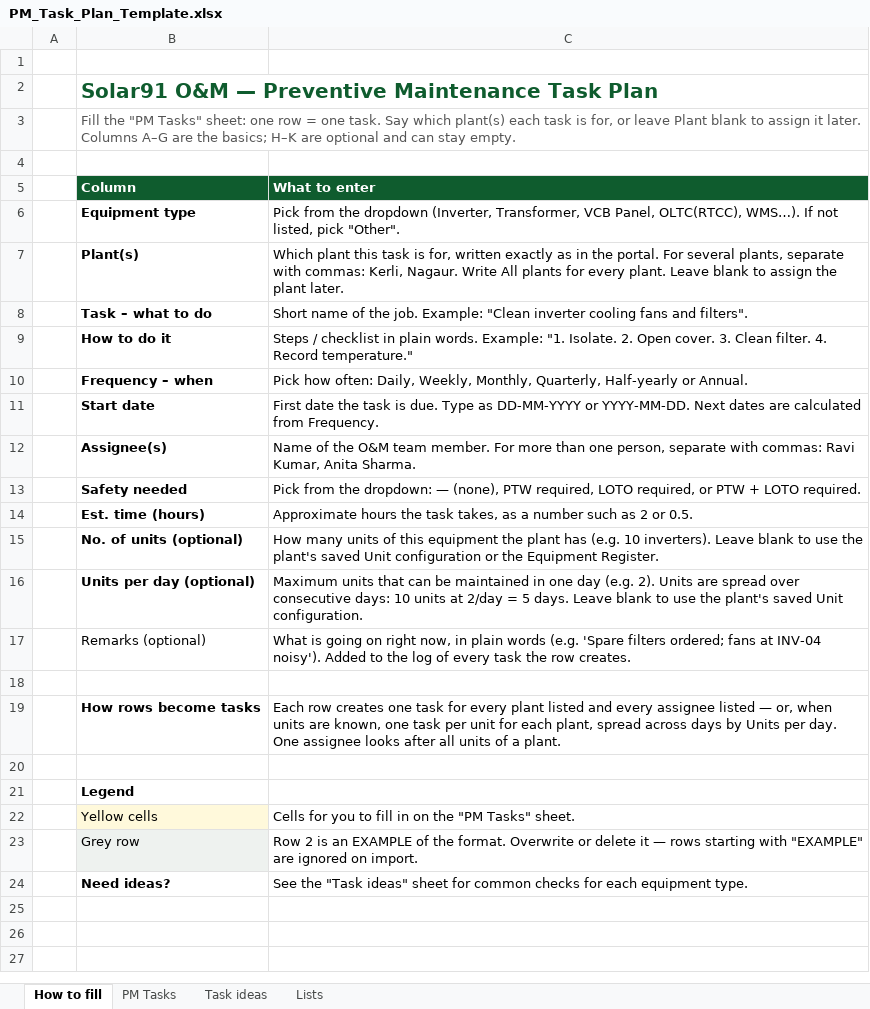
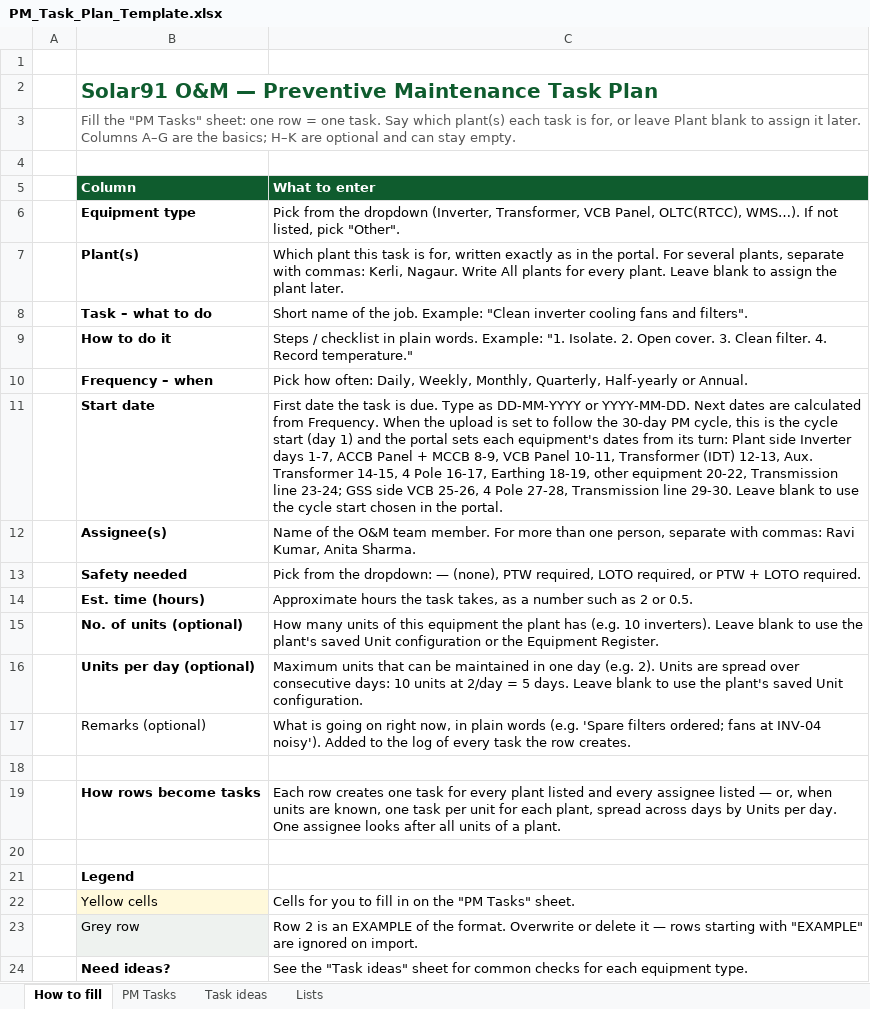
Before and after one commit to Solar91-onm/Solar91-ONM, an Excel workbook: frontend/static/templates/PM_Task_Plan_Template.xlsx, sheet How to fill, drawn as a sheet; values as stored, in another font and other column widths than the file's, no borders; the diff names each change by its address in the sheet, - before the commit and + after, or states it on an @@ line.

Commit message:
Update Solar91 ONM portal and tests

```diff
--- a/frontend/static/templates/PM_Task_Plan_Template.xlsx (sheet How to fill)
+++ b/frontend/static/templates/PM_Task_Plan_Template.xlsx (sheet How to fill)
-C11 (What to enter): …from Frequency.
+C11 (What to enter): …from Frequency. When the upload is set to follow the 30-day PM cycle, this is the cycle start (day 1) and the portal sets each equipment's dates from its turn: Plant side Inverter days 1-7, ACCB Panel + MCCB 8-9, VCB Panel 10-11, Transformer (IDT) 12-13, Aux. Transformer 14-15, 4 Pole 16-17, Earthing 18-19, other equipment 20-22, Transmission line 23-24; GSS side VCB 25-26, 4 Pole 27-28, Transmission line 29-30. Leave blank to use the cycle start chosen in the portal.
```
Also changed, not shown: sheet Lists, 8 other files.
